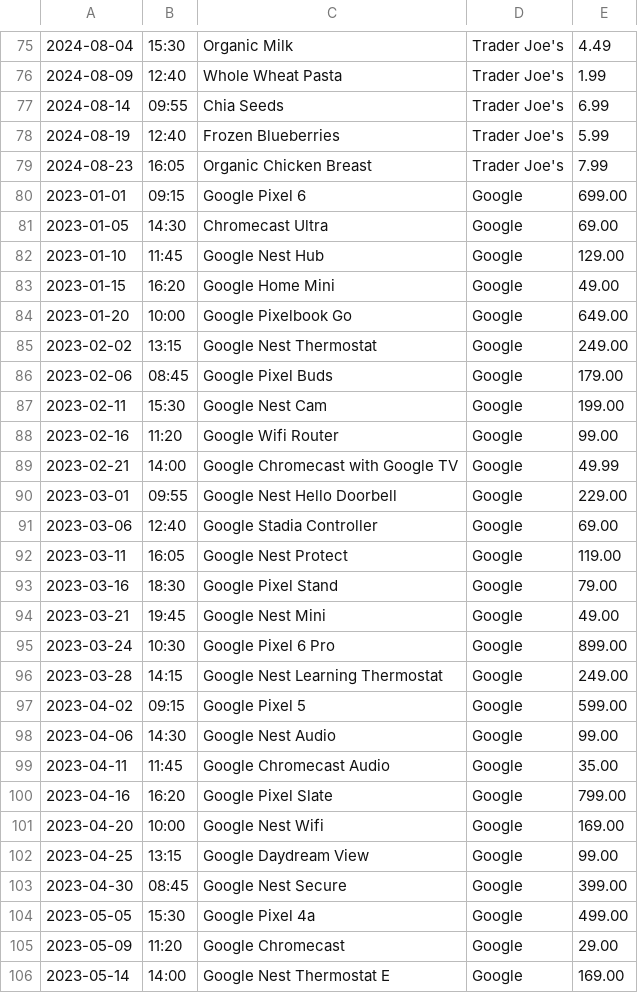
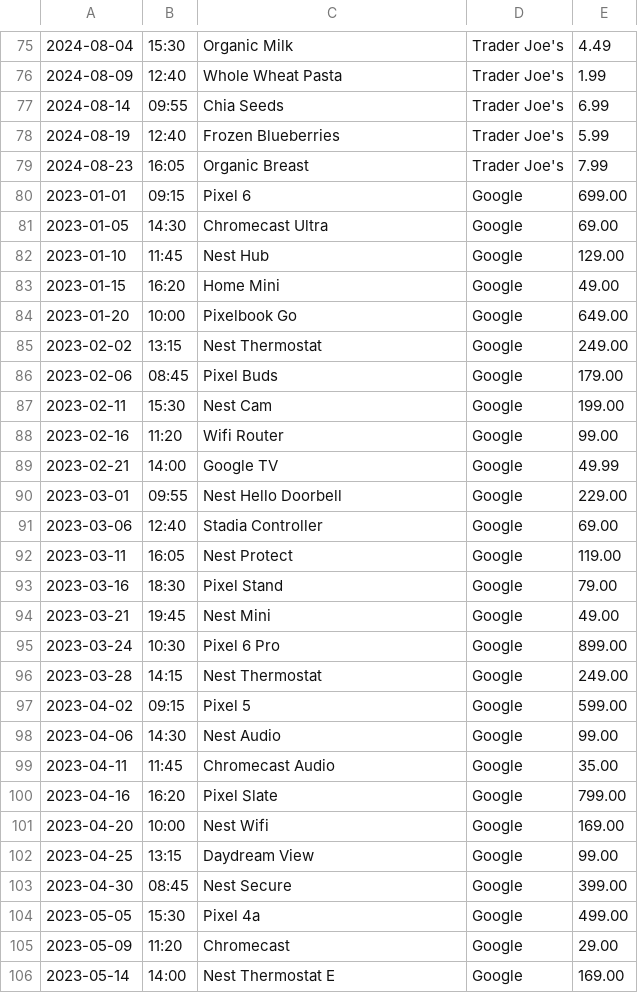
Before and after one commit to Volodymyr199606/CashFlowMaster, a CSV file: AccountingLedgerApplication/Files/transactionHistory.csv, drawn as a sheet; only a part is shown, gaps mark what is left out; the diff covers the shown part only.

```diff
--- a/AccountingLedgerApplication/Files/transactionHistory.csv
+++ b/AccountingLedgerApplication/Files/transactionHistory.csv
@@ -78,3 +78,3 @@
 2024-08-19|12:40|Frozen Blueberries|Trader Joe's|5.99
-2024-08-23|16:05|Organic Chicken Breast|Trader Joe's|7.99
-2023-01-01|09:15|Google Pixel 6|Google|699.00
+2024-08-23|16:05|Organic Breast|Trader Joe's|7.99
+2023-01-01 |09:15|Pixel 6|Google|699.00
@@ -82,25 +82,25 @@
-2023-01-10|11:45|Google Nest Hub|Google|129.00
-2023-01-15|16:20|Google Home Mini|Google|49.00
-2023-01-20|10:00|Google Pixelbook Go|Google|649.00
-2023-02-02|13:15|Google Nest Thermostat|Google|249.00
-2023-02-06|08:45|Google Pixel Buds|Google|179.00
-2023-02-11|15:30|Google Nest Cam|Google|199.00
-2023-02-16|11:20|Google Wifi Router|Google|99.00
-2023-02-21|14:00|Google Chromecast with Google TV|Google|49.99
-2023-03-01|09:55|Google Nest Hello Doorbell|Google|229.00
-2023-03-06|12:40|Google Stadia Controller|Google|69.00
-2023-03-11|16:05|Google Nest Protect|Google|119.00
-2023-03-16|18:30|Google Pixel Stand|Google|79.00
-2023-03-21|19:45|Google Nest Mini|Google|49.00
-2023-03-24|10:30|Google Pixel 6 Pro|Google|899.00
-2023-03-28|14:15|Google Nest Learning Thermostat|Google|249.00
-2023-04-02|09:15|Google Pixel 5|Google|599.00
-2023-04-06|14:30|Google Nest Audio|Google|99.00
-2023-04-11|11:45|Google Chromecast Audio|Google|35.00
-2023-04-16|16:20|Google Pixel Slate|Google|799.00
-2023-04-20|10:00|Google Nest Wifi|Google|169.00
-2023-04-25|13:15|Google Daydream View|Google|99.00
-2023-04-30|08:45|Google Nest Secure|Google|399.00
-2023-05-05|15:30|Google Pixel 4a|Google|499.00
-2023-05-09|11:20|Google Chromecast|Google|29.00
-2023-05-14|14:00|Google Nest Thermostat E|Google|169.00
+2023-01-10 |11:45|Nest Hub|Google|129.00
+2023-01-15 |16:20|Home Mini|Google|49.00
+2023-01-20 |10:00|Pixelbook Go|Google|649.00
+2023-02-02 |13:15|Nest Thermostat|Google|249.00
+2023-02-06 |08:45|Pixel Buds|Google|179.00
+2023-02-11 |15:30|Nest Cam|Google|199.00
+2023-02-16 |11:20|Wifi Router|Google|99.00
+2023-02-21 |14:00|Google TV|Google|49.99
+2023-03-01 |09:55|Nest Hello Doorbell|Google|229.00
+2023-03-06 |12:40|Stadia Controller|Google|69.00
+2023-03-11 |16:05|Nest Protect|Google|119.00
+2023-03-16 |18:30|Pixel Stand|Google|79.00
+2023-03-21 |19:45|Nest Mini|Google|49.00
+2023-03-24 |10:30|Pixel 6 Pro|Google|899.00
+2023-03-28 |14:15|Nest Thermostat|Google|249.00
+2023-04-02 |09:15|Pixel 5|Google|599.00
+2023-04-06 |14:30|Nest Audio|Google|99.00
+2023-04-11 |11:45|Chromecast Audio|Google|35.00
+2023-04-16 |16:20|Pixel Slate|Google|799.00
+2023-04-20 |10:00|Nest Wifi|Google|169.00
+2023-04-25 |13:15|Daydream View|Google|99.00
+2023-04-30 |08:45|Nest Secure|Google|399.00
+2023-05-05 |15:30|Pixel 4a|Google|499.00
+2023-05-09 |11:20|Chromecast|Google|29.00
+2023-05-14 |14:00|Nest Thermostat E|Google|169.00
```
Also changed, not shown: 1 removed row and 57 edited cells elsewhere in this file, 4 other files.
